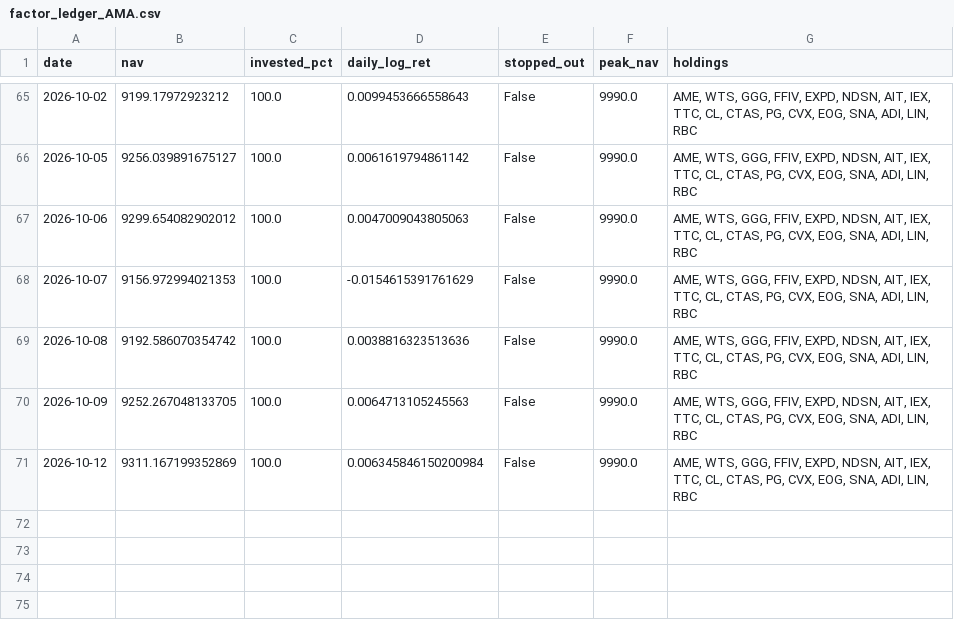
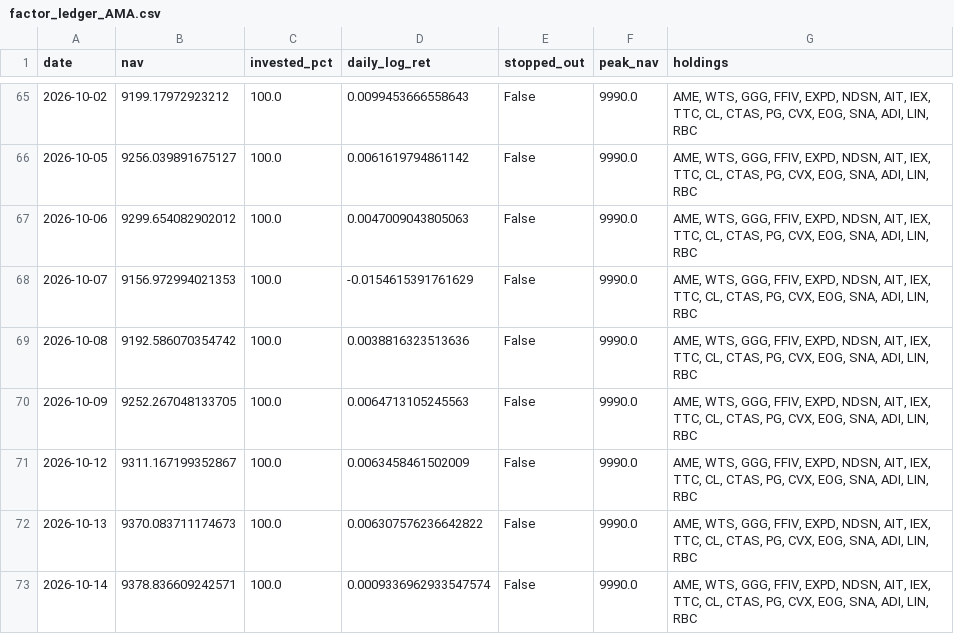
Before and after one commit to Mariokeyrouz/market-dashboard-otp2-paper-trading-, a CSV file: factor_ledger_AMA.csv, drawn as a sheet; only a part is shown, gaps mark what is left out.

```diff
--- a/factor_ledger_AMA.csv
+++ b/factor_ledger_AMA.csv
@@ -70,2 +70,4 @@ date,nav,invested_pct,daily_log_ret,stopped_out,peak_nav,holdings
 2026-10-09,9252.267048133705,100.0,0.0064713105245563,False,9990.0,"AME, WTS, GGG, FFIV, EXPD, NDSN, AIT, IEX, TTC, CL, CTAS, PG, CVX, EOG, SNA, ADI, LIN, RBC"
-2026-10-12,9311.167199352869,100.0,0.006345846150200984,False,9990.0,"AME, WTS, GGG, FFIV, EXPD, NDSN, AIT, IEX, TTC, CL, CTAS, PG, CVX, EOG, SNA, ADI, LIN, RBC"
+2026-10-12,9311.167199352867,100.0,0.0063458461502009,False,9990.0,"AME, WTS, GGG, FFIV, EXPD, NDSN, AIT, IEX, TTC, CL, CTAS, PG, CVX, EOG, SNA, ADI, LIN, RBC"
+2026-10-13,9370.083711174673,100.0,0.006307576236642822,False,9990.0,"AME, WTS, GGG, FFIV, EXPD, NDSN, AIT, IEX, TTC, CL, CTAS, PG, CVX, EOG, SNA, ADI, LIN, RBC"
+2026-10-14,9378.836609242571,100.0,0.0009336962933547574,False,9990.0,"AME, WTS, GGG, FFIV, EXPD, NDSN, AIT, IEX, TTC, CL, CTAS, PG, CVX, EOG, SNA, ADI, LIN, RBC"
```
Also changed, not shown: four_pillar_ledger.csv, momentum_ledger.csv, 17 other files.
